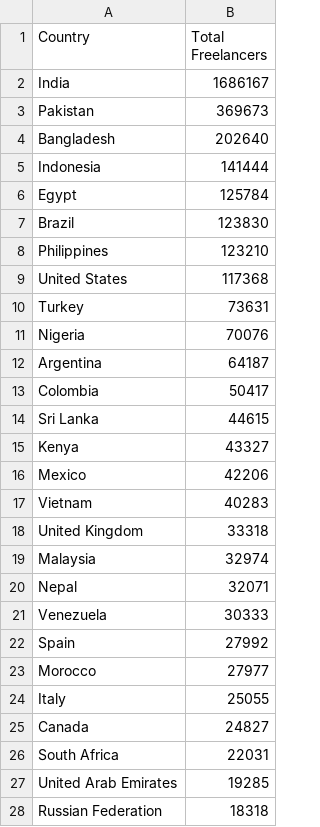
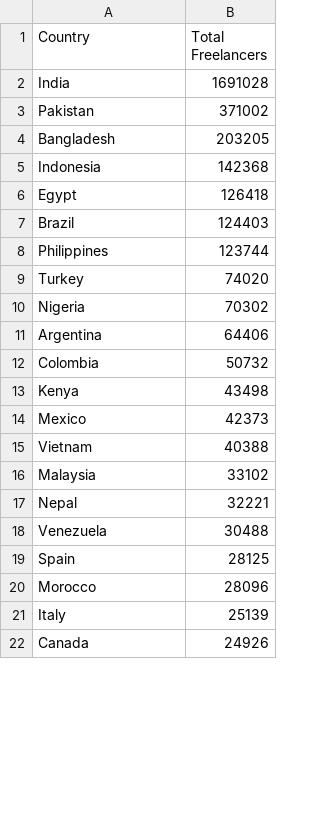
Before and after one commit to Pratham-Chauhan/scrape-freelancers-info, a CSV file: freelancer_count_by_country.csv, drawn as a sheet; only a part is shown; the diff covers the shown part only.

Commit message:
Did More Analysis and Visualization about no of freelancers by their ratings and country, bar chart, pie chart

```diff
--- a/freelancer_count_by_country.csv
+++ b/freelancer_count_by_country.csv
@@ -1,28 +1,22 @@
 Country,Total Freelancers
-India,1686167
-Pakistan,369673
-Bangladesh,202640
-Indonesia,141444
-Egypt,125784
-Brazil,123830
-Philippines,123210
-United States,117368
-Turkey,73631
-Nigeria,70076
-Argentina,64187
-Colombia,50417
-Sri Lanka,44615
-Kenya,43327
-Mexico,42206
-Vietnam,40283
-United Kingdom,33318
-Malaysia,32974
-Nepal,32071
-Venezuela,30333
-Spain,27992
-Morocco,27977
-Italy,25055
-Canada,24827
-South Africa,22031
-United Arab Emirates,19285
-Russian Federation,18318
+India,1691028
+Pakistan,371002
+Bangladesh,203205
+Indonesia,142368
+Egypt,126418
+Brazil,124403
+Philippines,123744
+Turkey,74020
+Nigeria,70302
+Argentina,64406
+Colombia,50732
+Kenya,43498
+Mexico,42373
+Vietnam,40388
+Malaysia,33102
+Nepal,32221
+Venezuela,30488
+Spain,28125
+Morocco,28096
+Italy,25139
+Canada,24926
```
Also changed, not shown: 22 added rows, 16 removed rows and 82 edited cells elsewhere in this file, 5 other files.
